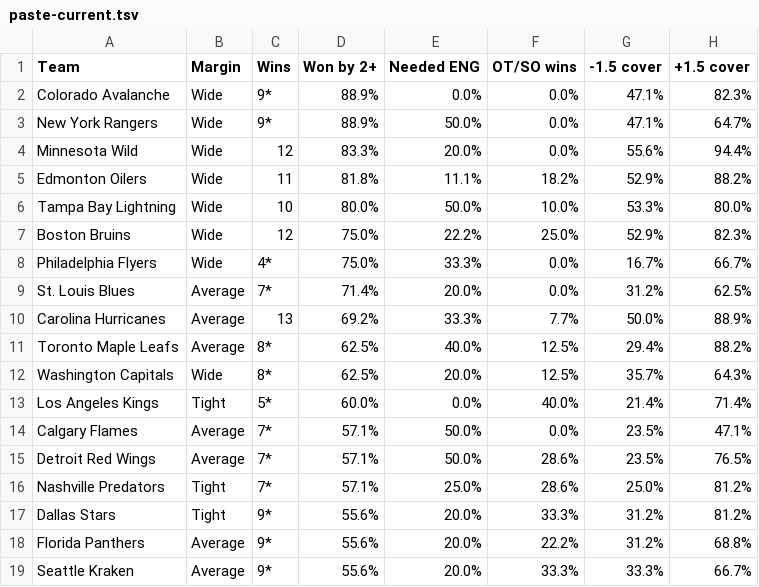
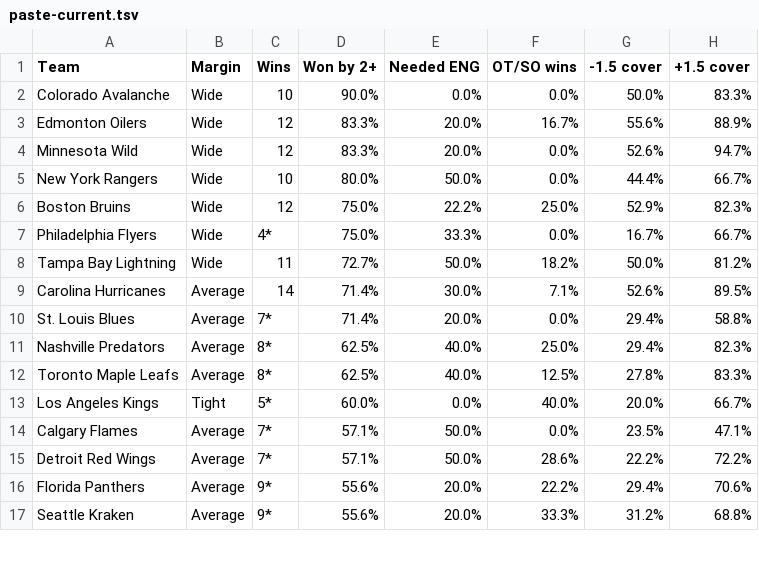
Before and after one commit to expertpicks3223/expertpicks-lab, a TSV file: site/nhl/puck-line/paste-current.tsv, drawn as a sheet; only a part is shown; the diff covers the shown part only.

```diff
--- a/site/nhl/puck-line/paste-current.tsv
+++ b/site/nhl/puck-line/paste-current.tsv
@@ -1,19 +1,17 @@
 Team	Margin	Wins	Won by 2+	Needed ENG	OT/SO wins	-1.5 cover	+1.5 cover
-Colorado Avalanche	Wide	9*	88.9%	0.0%	0.0%	47.1%	82.3%
-New York Rangers	Wide	9*	88.9%	50.0%	0.0%	47.1%	64.7%
-Minnesota Wild	Wide	12	83.3%	20.0%	0.0%	55.6%	94.4%
-Edmonton Oilers	Wide	11	81.8%	11.1%	18.2%	52.9%	88.2%
-Tampa Bay Lightning	Wide	10	80.0%	50.0%	10.0%	53.3%	80.0%
+Colorado Avalanche	Wide	10	90.0%	0.0%	0.0%	50.0%	83.3%
+Edmonton Oilers	Wide	12	83.3%	20.0%	16.7%	55.6%	88.9%
+Minnesota Wild	Wide	12	83.3%	20.0%	0.0%	52.6%	94.7%
+New York Rangers	Wide	10	80.0%	50.0%	0.0%	44.4%	66.7%
 Boston Bruins	Wide	12	75.0%	22.2%	25.0%	52.9%	82.3%
 Philadelphia Flyers	Wide	4*	75.0%	33.3%	0.0%	16.7%	66.7%
-St. Louis Blues	Average	7*	71.4%	20.0%	0.0%	31.2%	62.5%
-Carolina Hurricanes	Average	13	69.2%	33.3%	7.7%	50.0%	88.9%
-Toronto Maple Leafs	Average	8*	62.5%	40.0%	12.5%	29.4%	88.2%
-Washington Capitals	Wide	8*	62.5%	20.0%	12.5%	35.7%	64.3%
-Los Angeles Kings	Tight	5*	60.0%	0.0%	40.0%	21.4%	71.4%
+Tampa Bay Lightning	Wide	11	72.7%	50.0%	18.2%	50.0%	81.2%
+Carolina Hurricanes	Average	14	71.4%	30.0%	7.1%	52.6%	89.5%
+St. Louis Blues	Average	7*	71.4%	20.0%	0.0%	29.4%	58.8%
+Nashville Predators	Average	8*	62.5%	40.0%	25.0%	29.4%	82.3%
+Toronto Maple Leafs	Average	8*	62.5%	40.0%	12.5%	27.8%	83.3%
+Los Angeles Kings	Tight	5*	60.0%	0.0%	40.0%	20.0%	66.7%
 Calgary Flames	Average	7*	57.1%	50.0%	0.0%	23.5%	47.1%
-Detroit Red Wings	Average	7*	57.1%	50.0%	28.6%	23.5%	76.5%
-Nashville Predators	Tight	7*	57.1%	25.0%	28.6%	25.0%	81.2%
-Dallas Stars	Tight	9*	55.6%	20.0%	33.3%	31.2%	81.2%
-Florida Panthers	Average	9*	55.6%	20.0%	22.2%	31.2%	68.8%
-Seattle Kraken	Average	9*	55.6%	20.0%	33.3%	33.3%	66.7%
+Detroit Red Wings	Average	7*	57.1%	50.0%	28.6%	22.2%	72.2%
+Florida Panthers	Average	9*	55.6%	20.0%	22.2%	29.4%	70.6%
+Seattle Kraken	Average	9*	55.6%	20.0%	33.3%	31.2%	68.8%
```
Also changed, not shown: 5 added rows, 3 removed rows and 16 edited cells elsewhere in this file, data/nhl/puck_line_games_20262027.csv, site/nhl/puck-line/data.csv, 2 other files.
